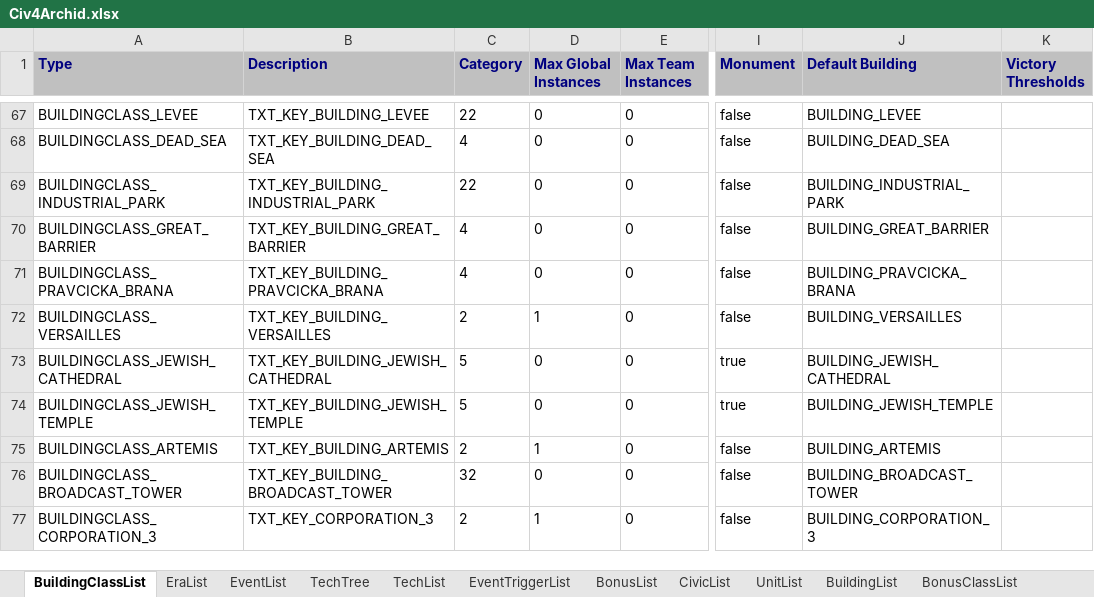
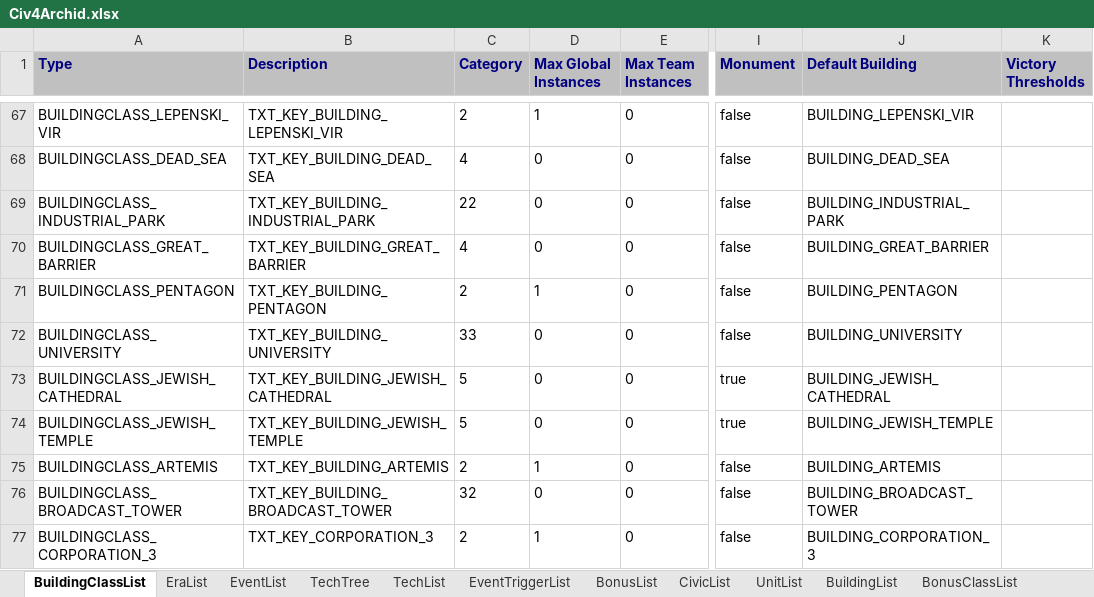
Before and after one commit to ArchidFreezer/Civ4-AB-Mod, an Excel workbook: Support/Docs/Civ4Archid.xlsx, sheet BuildingClassList, drawn as a sheet; only a part is shown, gaps mark what is left out; values as stored, in another font and other column widths than the file's, no borders; the diff covers the shown part only; the diff names each change by its address in the sheet, - before the commit and + after, or states it on an @@ line.

```diff
--- a/Support/Docs/Civ4Archid.xlsx (sheet BuildingClassList)
+++ b/Support/Docs/Civ4Archid.xlsx (sheet BuildingClassList)
-A67 (Type): BUILDINGCLASS_LEVEE
+A67 (Type): BUILDINGCLASS_LEPENSKI_VIR
-B67 (Description): TXT_KEY_BUILDING_LEVEE
+B67 (Description): TXT_KEY_BUILDING_LEPENSKI_VIR
-C67 (Category): 22
+C67 (Category): 2
-D67 (Max Global Instances): 0
+D67 (Max Global Instances): 1
-J67 (Default Building): BUILDING_LEVEE
+J67 (Default Building): BUILDING_LEPENSKI_VIR
@@ row 71 moved to row 111: BUILDINGCLASS_PRAVCICKA_BRANA @@
@@ row 72 moved to row 133: BUILDINGCLASS_VERSAILLES @@
@@ row 118 moved to row 71: BUILDINGCLASS_PENTAGON @@
@@ row 98 moved to row 72: BUILDINGCLASS_UNIVERSITY @@
```
Also changed, not shown: 1 added row and 57 moved rows elsewhere in this sheet, sheet BuildingList, sheet UnitList, sheet EventList, sheet TechList, sheet EventTriggerList, sheet TechTree, 4 more sheets, 13 other files.
